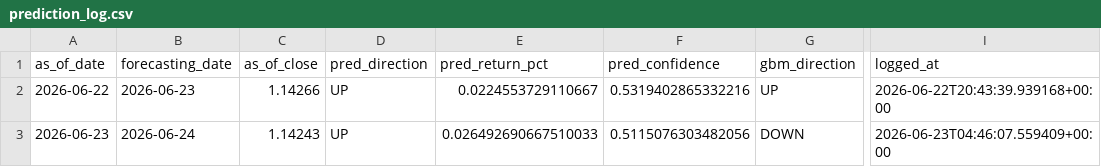
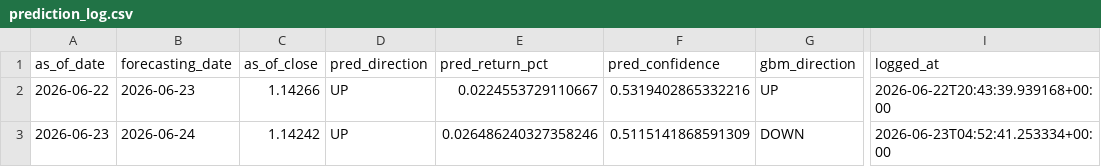
Before and after one commit to velizarMitov/EURUSD-prophet, a CSV file: results/prediction_log.csv, drawn as a sheet; only a part is shown, gaps mark what is left out; the diff names each change by its address in the sheet, - before the commit and + after, or states it on an @@ line.

Commit message:
prediction_loh updated

```diff
--- a/results/prediction_log.csv
+++ b/results/prediction_log.csv
-C3 (as_of_close): 1.14243
+C3 (as_of_close): 1.14242
-E3 (pred_return_pct): 0.026492690667510033
+E3 (pred_return_pct): 0.026486240327358246
-F3 (pred_confidence): 0.5115076303482056
+F3 (pred_confidence): 0.5115141868591309
-I3 (logged_at): 2026-06-23T04:46:07.559409+00:00
+I3 (logged_at): 2026-06-23T04:52:41.253334+00:00
```
